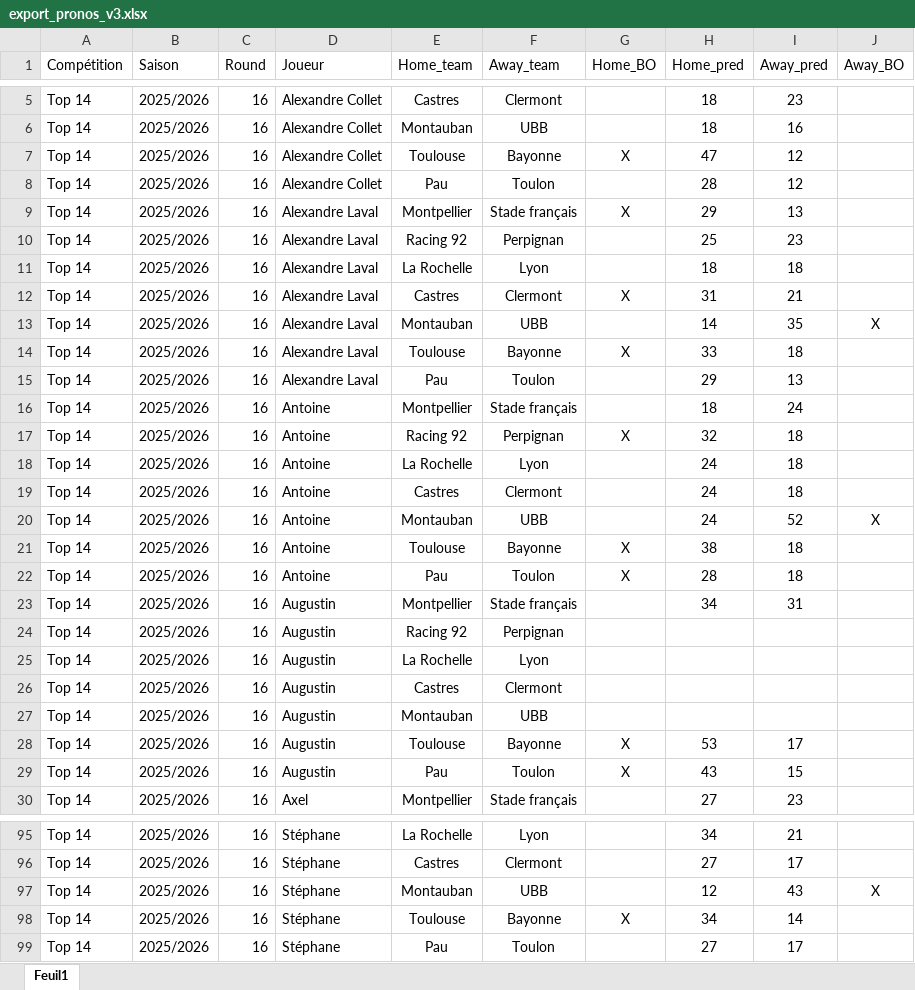
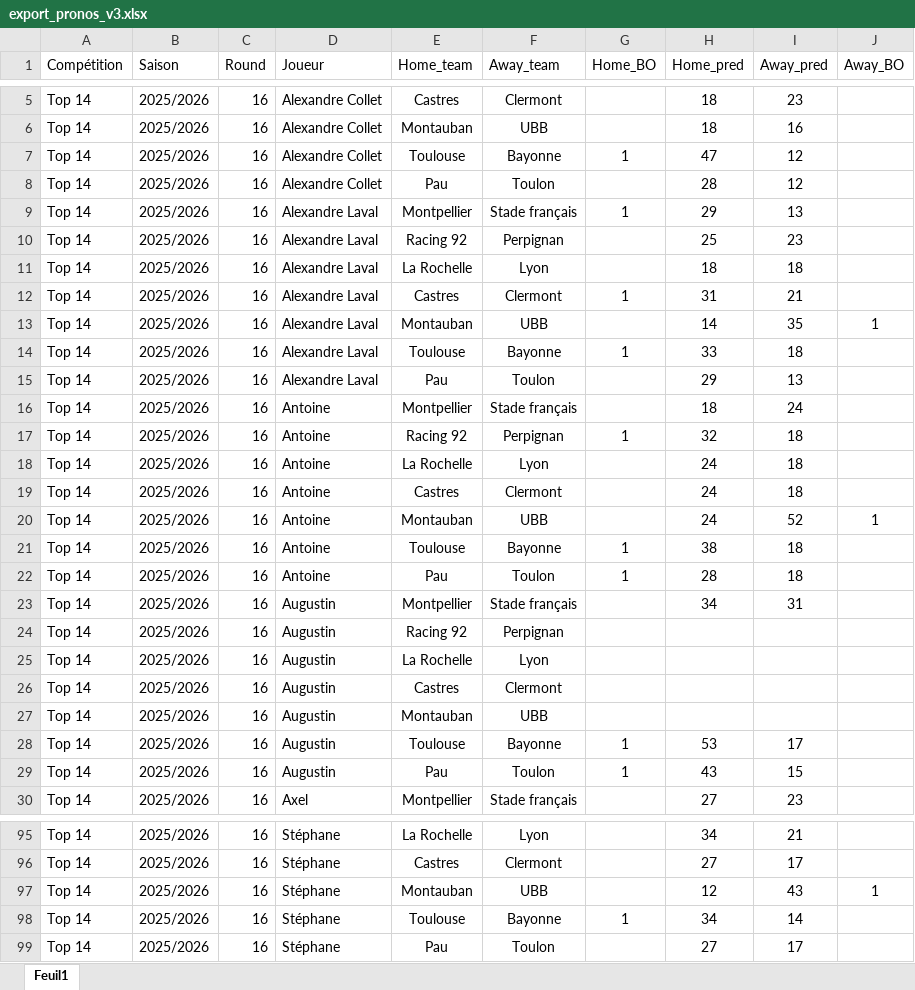
Before and after one commit to Xavcpr/App_prono_rugby, an Excel workbook: export_pronos_v3.xlsx, sheet Feuil1, drawn as a sheet; only a part is shown, gaps mark what is left out; values as stored, in another font and other column widths than the file's, no borders; conditional formats not drawn; the diff covers the shown part only; the diff names each change by its address in the sheet, - before the commit and + after, or states it on an @@ line.

```diff
--- a/export_pronos_v3.xlsx (sheet Feuil1)
+++ b/export_pronos_v3.xlsx (sheet Feuil1)
-G7 (Home_BO): X
+G7 (Home_BO): 1
-G9 (Home_BO): X
+G9 (Home_BO): 1
-G12 (Home_BO): X
+G12 (Home_BO): 1
-J13 (Away_BO): X
+J13 (Away_BO): 1
-G14 (Home_BO): X
+G14 (Home_BO): 1
-G17 (Home_BO): X
+G17 (Home_BO): 1
-J20 (Away_BO): X
+J20 (Away_BO): 1
-G21:G22 (Home_BO): X
+G21:G22 (Home_BO): 1
-G28:G29 (Home_BO): X
+G28:G29 (Home_BO): 1
-J97 (Away_BO): X
+J97 (Away_BO): 1
-G98 (Home_BO): X
+G98 (Home_BO): 1
```
Also changed, not shown: 20 edited cells elsewhere in this sheet.
